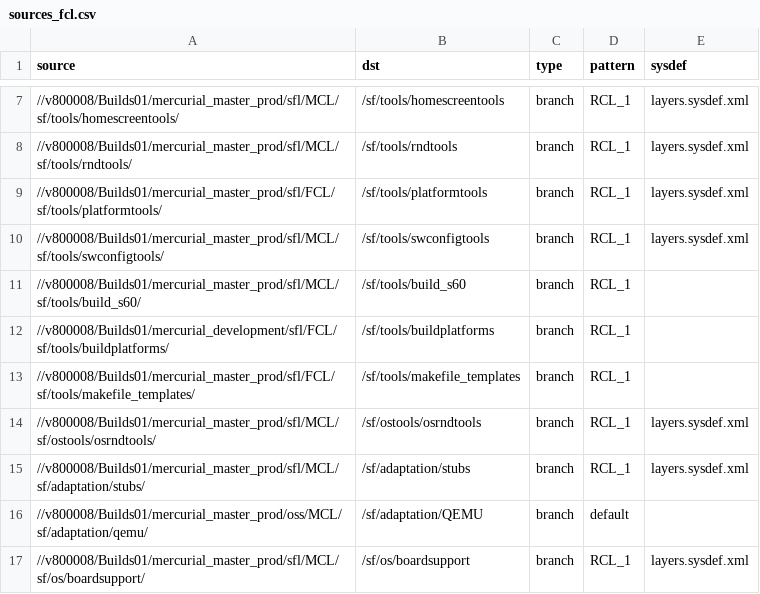
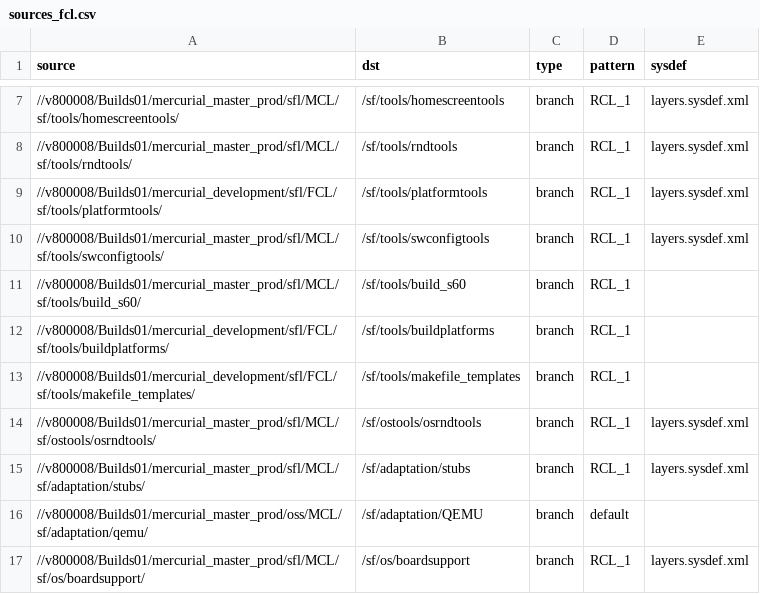
Before and after one commit to SymbianSource/oss.FCL.sftools.fbf.projects.platforms, a CSV file: symbian2/single/sources_fcl.csv, drawn as a sheet; only a part is shown, gaps mark what is left out.

Commit message:
Symbian^2 sources_fcl.csv - pointing makefile_templates and platformtools to mercurial_dev to pick up mifconv mod.

```diff
--- a/symbian2/single/sources_fcl.csv
+++ b/symbian2/single/sources_fcl.csv
@@ -8,3 +8,3 @@ source,dst,type,pattern,sysdef
 //v800008/Builds01/mercurial_master_prod/sfl/MCL/sf/tools/rndtools/,/sf/tools/rndtools,branch,RCL_1,layers.sysdef.xml
-//v800008/Builds01/mercurial_master_prod/sfl/FCL/sf/tools/platformtools/,/sf/tools/platformtools,branch,RCL_1,layers.sysdef.xml
+//v800008/Builds01/mercurial_development/sfl/FCL/sf/tools/platformtools/,/sf/tools/platformtools,branch,RCL_1,layers.sysdef.xml
 //v800008/Builds01/mercurial_master_prod/sfl/MCL/sf/tools/swconfigtools/,/sf/tools/swconfigtools,branch,RCL_1,layers.sysdef.xml
@@ -12,3 +12,3 @@ source,dst,type,pattern,sysdef
 //v800008/Builds01/mercurial_development/sfl/FCL/sf/tools/buildplatforms/,/sf/tools/buildplatforms,branch,RCL_1,
-//v800008/Builds01/mercurial_master_prod/sfl/FCL/sf/tools/makefile_templates/,/sf/tools/makefile_templates,branch,RCL_1,
+//v800008/Builds01/mercurial_development/sfl/FCL/sf/tools/makefile_templates/,/sf/tools/makefile_templates,branch,RCL_1,
 //v800008/Builds01/mercurial_master_prod/sfl/MCL/sf/ostools/osrndtools/,/sf/ostools/osrndtools,branch,RCL_1,layers.sysdef.xml
```
Also changed, not shown: symbian2/split/sources_fcl.csv.
